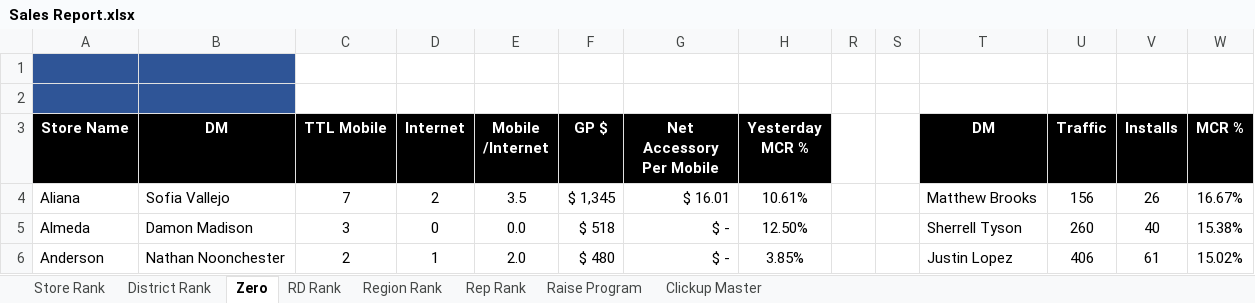
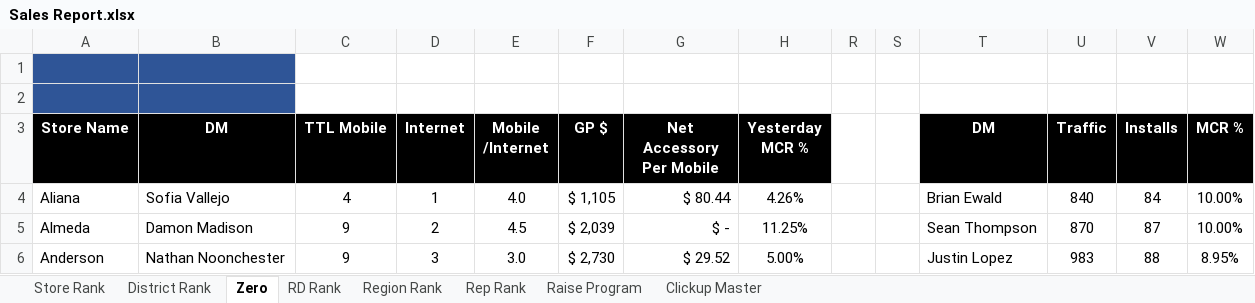
Before and after one commit to BlufoxMobile/Daily-Sales-Report, an Excel workbook: data/Sales Report.xlsx, sheet Zero, drawn as a sheet; only a part is shown; values as stored, in another font and other column widths than the file's, no borders; charts and pictures and conditional formats not drawn; the diff covers the shown part only; the diff names each change by its address in the sheet, - before the commit and + after, or states it on an @@ line.

```diff
--- a/data/Sales Report.xlsx (sheet Zero)
+++ b/data/Sales Report.xlsx (sheet Zero)
-C4 (TTL Mobile): 7
+C4 (TTL Mobile): 4
-D4 (Internet): 2
+D4 (Internet): 1
-E4 (Mobile /Internet): 3.5
+E4 (Mobile /Internet): 4.0
-F4 (GP $): $ 1,345
+F4 (GP $): $ 1,105
-G4 (Net Accessory Per Mobile): $ 16.01
+G4 (Net Accessory Per Mobile): $ 80.44
-H4 (Yesterday MCR %): 10.61%
+H4 (Yesterday MCR %): 4.26%
-T4 (DM): Matthew Brooks
+T4 (DM): Brian Ewald
-U4 (Traffic): 156
+U4 (Traffic): 840
-V4 (Installs): 26
+V4 (Installs): 84
-W4 (MCR %): 16.67%
+W4 (MCR %): 10.00%
-C5 (TTL Mobile): 3
+C5 (TTL Mobile): 9
-D5 (Internet): 0
+D5 (Internet): 2
-E5 (Mobile /Internet): 0.0
+E5 (Mobile /Internet): 4.5
-F5 (GP $): $ 518
+F5 (GP $): $ 2,039
-H5 (Yesterday MCR %): 12.50%
+H5 (Yesterday MCR %): 11.25%
-T5 (DM): Sherrell Tyson
+T5 (DM): Sean Thompson
-U5 (Traffic): 260
+U5 (Traffic): 870
-V5 (Installs): 40
+V5 (Installs): 87
-W5 (MCR %): 15.38%
+W5 (MCR %): 10.00%
-C6 (TTL Mobile): 2
+C6 (TTL Mobile): 9
-D6 (Internet): 1
+D6 (Internet): 3
-E6 (Mobile /Internet): 2.0
+E6 (Mobile /Internet): 3.0
-F6 (GP $): $ 480
+F6 (GP $): $ 2,730
-G6 (Net Accessory Per Mobile): $ -
+G6 (Net Accessory Per Mobile): $ 29.52
-H6 (Yesterday MCR %): 3.85%
+H6 (Yesterday MCR %): 5.00%
-U6 (Traffic): 406
+U6 (Traffic): 983
-V6 (Installs): 61
+V6 (Installs): 88
-W6 (MCR %): 15.02%
+W6 (MCR %): 8.95%
```
Also changed, not shown: 856 edited cells elsewhere in this sheet, sheet Rep Rank, sheet Store Rank, sheet District Rank, sheet Region Rank, sheet RD Rank, sheet Raise Program, hidden cells.
